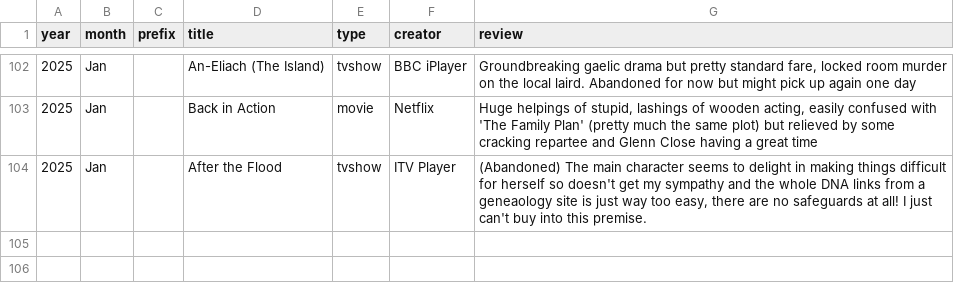
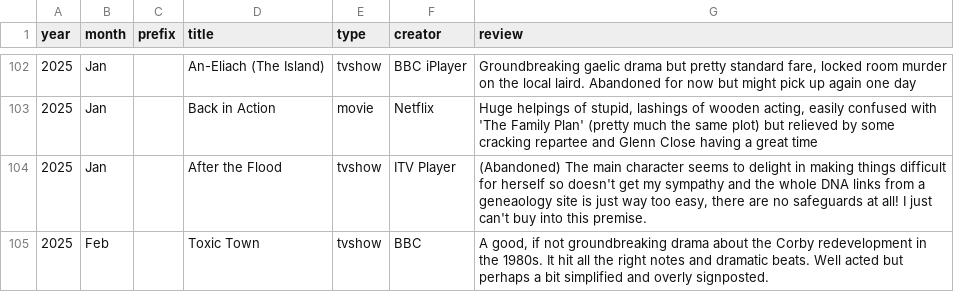
Before and after one commit to karlwilcox/website-build, a CSV file: _data/shorts/shorts01.csv (was _data/shorts.csv), drawn as a sheet; only a part is shown, gaps mark what is left out; the diff names each change by its address in the sheet, - before the commit and + after, or states it on an @@ line.

Commit message:
new reviews, shorts in multiple files

```diff
--- a/_data/shorts.csv
+++ b/_data/shorts/shorts01.csv
+row 105: 2025 | Feb |  | Toxic Town | tvshow | BBC | A good, if not groundbreaking drama about the Corby redevelopment in the 1980s. It hit all the right notes and dramatic beats. Well acted but perhaps a bit simplified and overly signposted.
```
Also changed, not shown: 16 other files.
